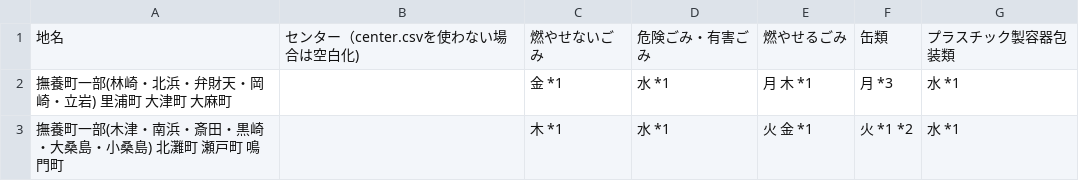
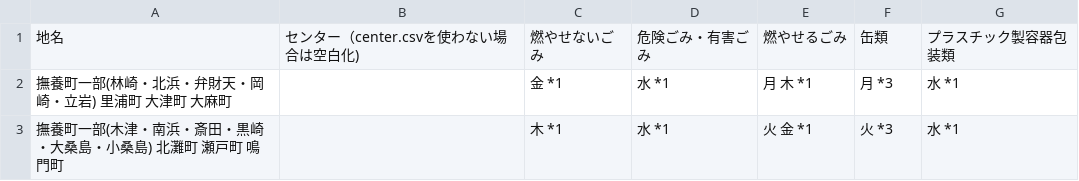
Before and after one commit to tokushima5374/narutoshi, a CSV file: data/area_days.csv, drawn as a sheet.

Commit message:
Update area_days.csv

```diff
--- a/data/area_days.csv
+++ b/data/area_days.csv
@@ -2,2 +2,2 @@
 撫養町一部(林崎・北浜・弁財天・岡崎・立岩) 里浦町 大津町 大麻町,,金 *1,水 *1,月 木 *1,月 *3,水 *1
-撫養町一部(木津・南浜・斎田・黒崎・大桑島・小桑島) 北灘町 瀬戸町 鳴門町,,木 *1,水 *1,火 金 *1,火 *1 *2,水 *1
+撫養町一部(木津・南浜・斎田・黒崎・大桑島・小桑島) 北灘町 瀬戸町 鳴門町,,木 *1,水 *1,火 金 *1,火 *3,水 *1
```
